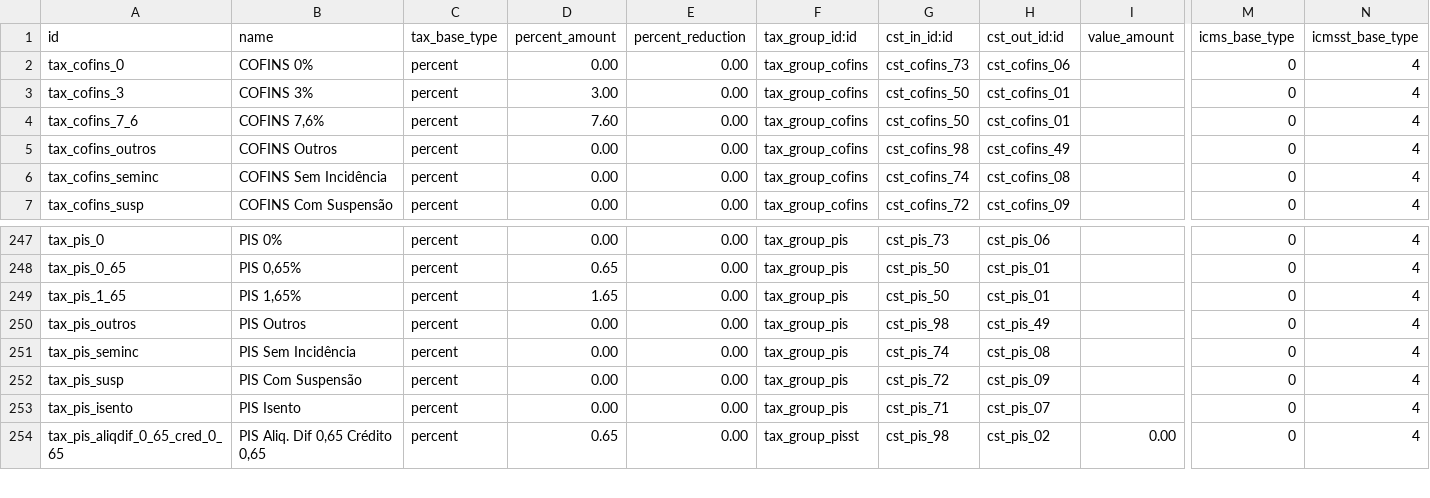
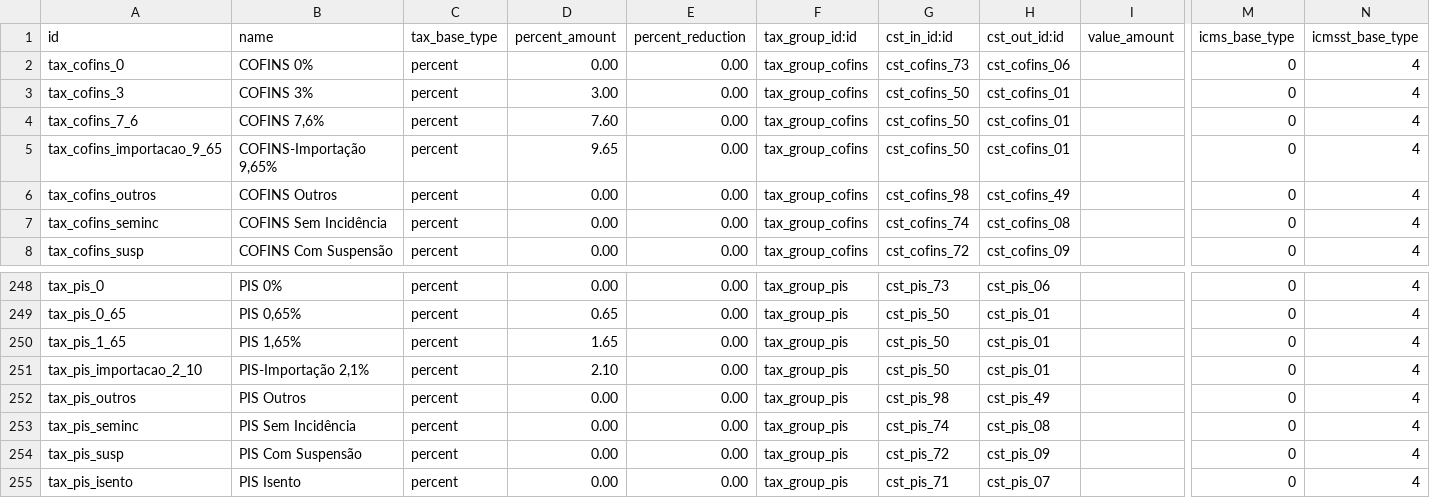
Before and after one commit to OCA/l10n-brazil, a CSV file: l10n_br_fiscal/data/l10n_br_fiscal.tax.csv, drawn as a sheet; only a part is shown, gaps mark what is left out; the shorter side is filled out with more unchanged rows; rows hold the shown columns only; the diff names each change by its address in the sheet, - before the commit and + after, or states it on an @@ line.

Commit message:
[ADD] l10n_br_fiscal: PIS and COFINS on imports

```diff
--- a/l10n_br_fiscal/data/l10n_br_fiscal.tax.csv
+++ b/l10n_br_fiscal/data/l10n_br_fiscal.tax.csv
+row 5: tax_cofins_importacao_9_65 | COFINS-Importação 9,65% | percent | 9.65 | 0.00 | tax_group_cofins | cst_cofins_50 | cst_cofins_01 |  | 0 | 4
+row 251: tax_pis_importacao_2_10 | PIS-Importação 2,1% | percent | 2.10 | 0.00 | tax_group_pis | cst_pis_50 | cst_pis_01 |  | 0 | 4
```
